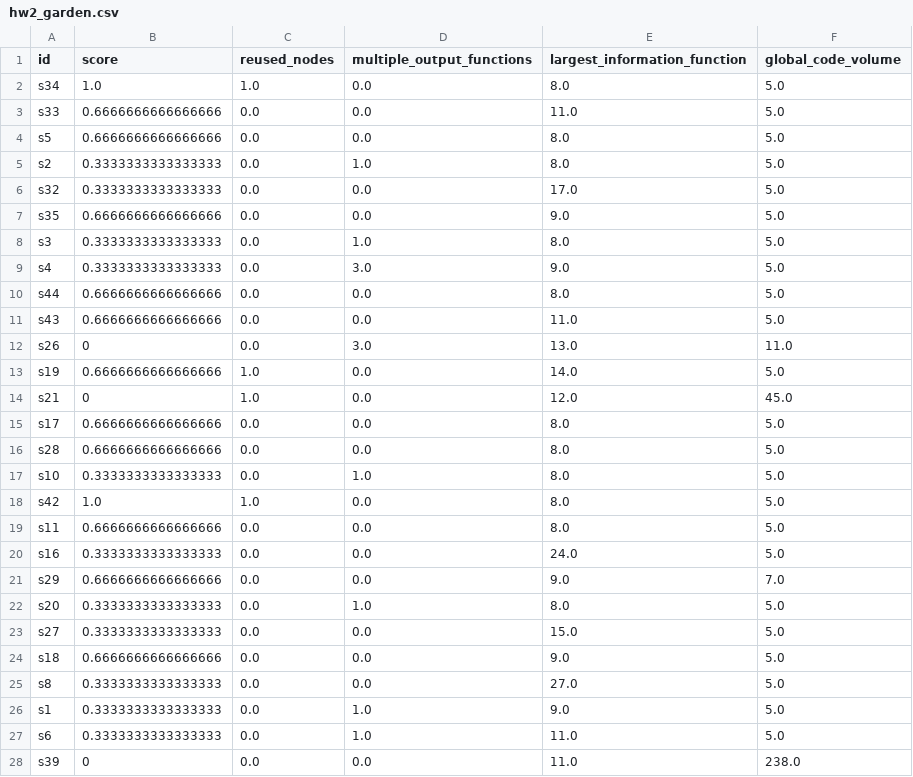
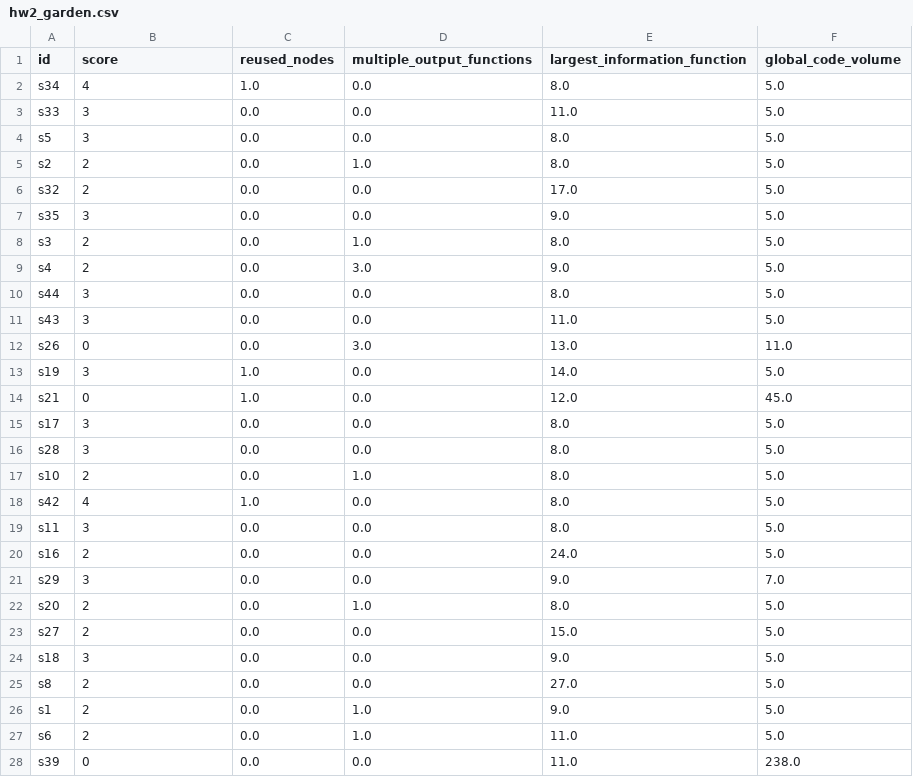
Before and after one commit to JudahRobBer/Python-Procedural-Decomposition-Metrics, a CSV file: metric_outputs/hw2_garden.csv, drawn as a sheet; only a part is shown; the diff covers the shown part only.

```diff
--- a/metric_outputs/hw2_garden.csv
+++ b/metric_outputs/hw2_garden.csv
@@ -1,28 +1,28 @@
 id,score,reused_nodes,multiple_output_functions,largest_information_function,global_code_volume
-s34,1.0,1.0,0.0,8.0,5.0
-s33,0.6666666666666666,0.0,0.0,11.0,5.0
-s5,0.6666666666666666,0.0,0.0,8.0,5.0
-s2,0.3333333333333333,0.0,1.0,8.0,5.0
-s32,0.3333333333333333,0.0,0.0,17.0,5.0
-s35,0.6666666666666666,0.0,0.0,9.0,5.0
-s3,0.3333333333333333,0.0,1.0,8.0,5.0
-s4,0.3333333333333333,0.0,3.0,9.0,5.0
-s44,0.6666666666666666,0.0,0.0,8.0,5.0
-s43,0.6666666666666666,0.0,0.0,11.0,5.0
+s34,4,1.0,0.0,8.0,5.0
+s33,3,0.0,0.0,11.0,5.0
+s5,3,0.0,0.0,8.0,5.0
+s2,2,0.0,1.0,8.0,5.0
+s32,2,0.0,0.0,17.0,5.0
+s35,3,0.0,0.0,9.0,5.0
+s3,2,0.0,1.0,8.0,5.0
+s4,2,0.0,3.0,9.0,5.0
+s44,3,0.0,0.0,8.0,5.0
+s43,3,0.0,0.0,11.0,5.0
 s26,0,0.0,3.0,13.0,11.0
-s19,0.6666666666666666,1.0,0.0,14.0,5.0
+s19,3,1.0,0.0,14.0,5.0
 s21,0,1.0,0.0,12.0,45.0
-s17,0.6666666666666666,0.0,0.0,8.0,5.0
-s28,0.6666666666666666,0.0,0.0,8.0,5.0
-s10,0.3333333333333333,0.0,1.0,8.0,5.0
-s42,1.0,1.0,0.0,8.0,5.0
-s11,0.6666666666666666,0.0,0.0,8.0,5.0
-s16,0.3333333333333333,0.0,0.0,24.0,5.0
-s29,0.6666666666666666,0.0,0.0,9.0,7.0
-s20,0.3333333333333333,0.0,1.0,8.0,5.0
-s27,0.3333333333333333,0.0,0.0,15.0,5.0
-s18,0.6666666666666666,0.0,0.0,9.0,5.0
-s8,0.3333333333333333,0.0,0.0,27.0,5.0
-s1,0.3333333333333333,0.0,1.0,9.0,5.0
-s6,0.3333333333333333,0.0,1.0,11.0,5.0
+s17,3,0.0,0.0,8.0,5.0
+s28,3,0.0,0.0,8.0,5.0
+s10,2,0.0,1.0,8.0,5.0
+s42,4,1.0,0.0,8.0,5.0
+s11,3,0.0,0.0,8.0,5.0
+s16,2,0.0,0.0,24.0,5.0
+s29,3,0.0,0.0,9.0,7.0
+s20,2,0.0,1.0,8.0,5.0
+s27,2,0.0,0.0,15.0,5.0
+s18,3,0.0,0.0,9.0,5.0
+s8,2,0.0,0.0,27.0,5.0
+s1,2,0.0,1.0,9.0,5.0
+s6,2,0.0,1.0,11.0,5.0
 s39,0,0.0,0.0,11.0,238.0
```
Also changed, not shown: 16 edited cells elsewhere in this file, metric_outputs/hw2_tower.csv, 2 other files.
